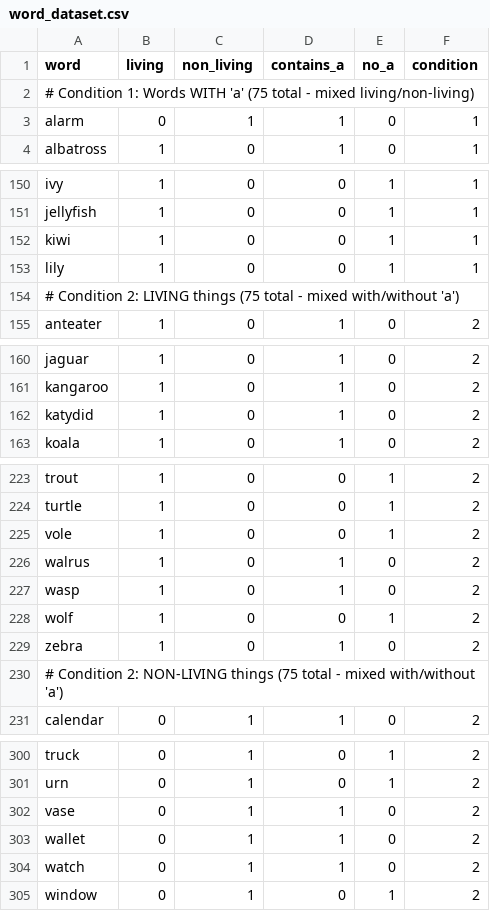
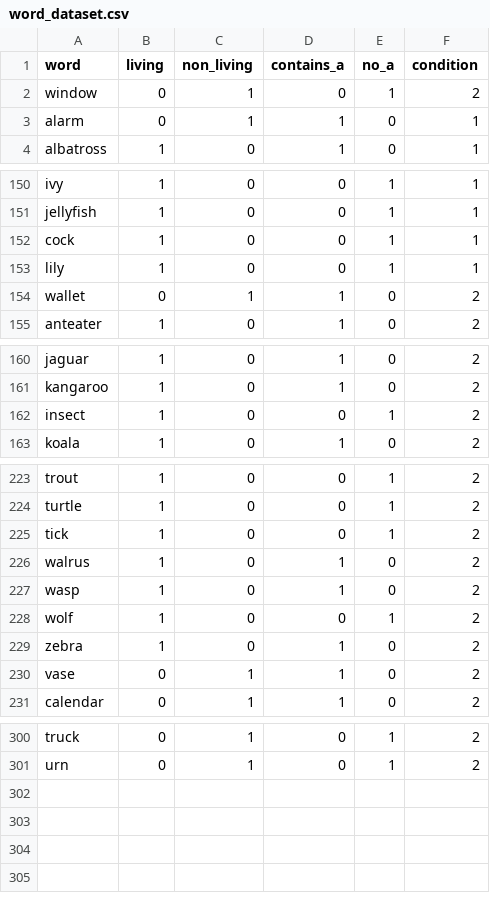
Before and after one commit to domonkosnagy/eeg_project, a CSV file: word_dataset.csv, drawn as a sheet; only a part is shown, gaps mark what is left out; the diff covers the shown part only.

Commit message:
Update word_dataset.csv

```diff
--- a/word_dataset.csv
+++ b/word_dataset.csv
@@ -1,3 +1,3 @@
 word;living;non_living;contains_a;no_a;condition
-# Condition 1: Words WITH 'a' (75 total - mixed living/non-living)
+window;0;1;0;1;2
 alarm;0;1;1;0;1
@@ -151,5 +151,5 @@ ivy;1;0;0;1;1
 jellyfish;1;0;0;1;1
-kiwi;1;0;0;1;1
+cock;1;0;0;1;1
 lily;1;0;0;1;1
-# Condition 2: LIVING things (75 total - mixed with/without 'a')
+wallet;0;1;1;0;2
 anteater;1;0;1;0;2
@@ -161,3 +161,3 @@ jaguar;1;0;1;0;2
 kangaroo;1;0;1;0;2
-katydid;1;0;1;0;2
+insect;1;0;0;1;2
 koala;1;0;1;0;2
@@ -224,3 +224,3 @@ trout;1;0;0;1;2
 turtle;1;0;0;1;2
-vole;1;0;0;1;2
+tick;1;0;0;1;2
 walrus;1;0;1;0;2
@@ -229,3 +229,3 @@ wolf;1;0;0;1;2
 zebra;1;0;1;0;2
-# Condition 2: NON-LIVING things (75 total - mixed with/without 'a')
+vase;0;1;1;0;2
 calendar;0;1;1;0;2
@@ -301,5 +301 @@ truck;0;1;0;1;2
 urn;0;1;0;1;2
-vase;0;1;1;0;2
-wallet;0;1;1;0;2
-watch;0;1;1;0;2
-window;0;1;0;1;2
```
Also changed, not shown: 1 removed row and 23 edited cells elsewhere in this file.
